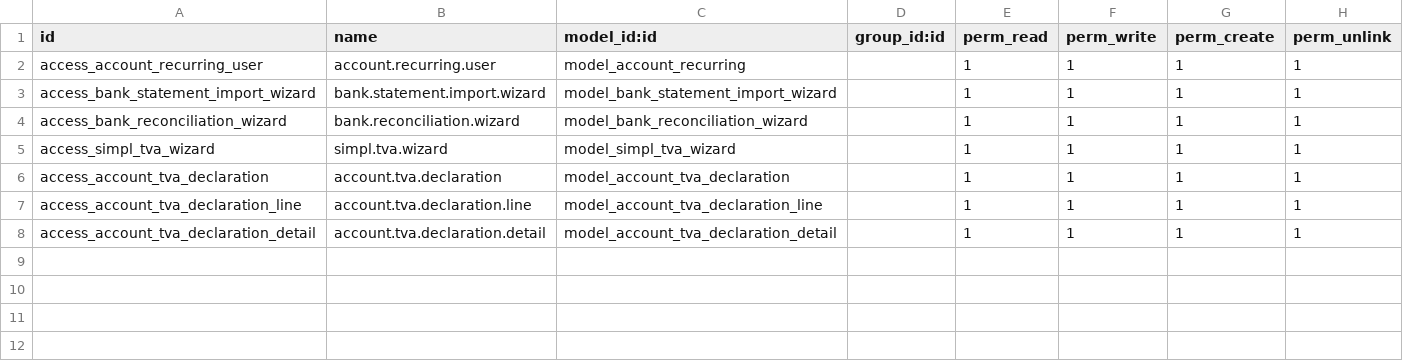
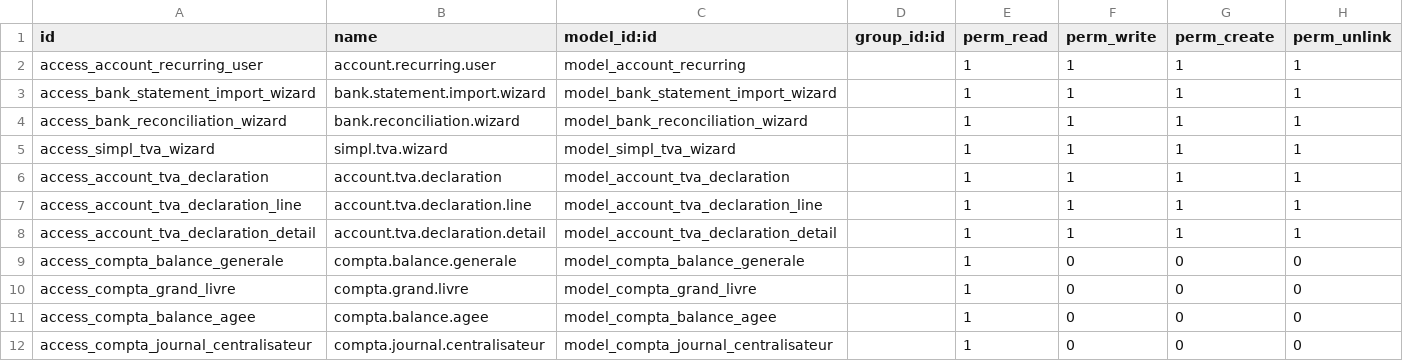
Before and after one commit to abdo-aafif/PFE_Module_Comptabilit-_Odoo17-, a CSV file: security/ir.model.access.csv, drawn as a sheet; the diff names each change by its address in the sheet, - before the commit and + after, or states it on an @@ line.

Commit message:
3.1.6 Reporting de Base (Balance, Grand Livre, Balance Âgée, Journal Centralisateur)

```diff
--- a/security/ir.model.access.csv
+++ b/security/ir.model.access.csv
+row 9: access_compta_balance_generale | compta.balance.generale | model_compta_balance_generale |  | 1 | 0 | 0 | 0
+row 10: access_compta_grand_livre | compta.grand.livre | model_compta_grand_livre |  | 1 | 0 | 0 | 0
+row 11: access_compta_balance_agee | compta.balance.agee | model_compta_balance_agee |  | 1 | 0 | 0 | 0
+row 12: access_compta_journal_centralisateur | compta.journal.centralisateur | model_compta_journal_centralisateur |  | 1 | 0 | 0 | 0
```
Also changed, not shown: 6 other files.
